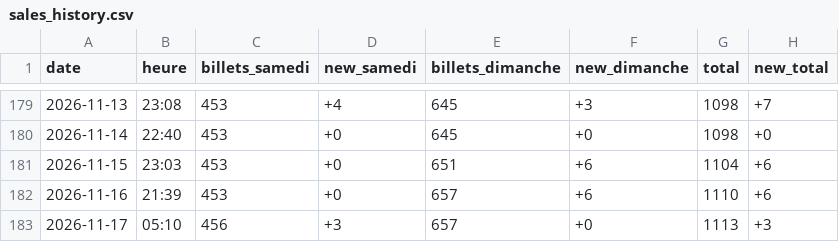
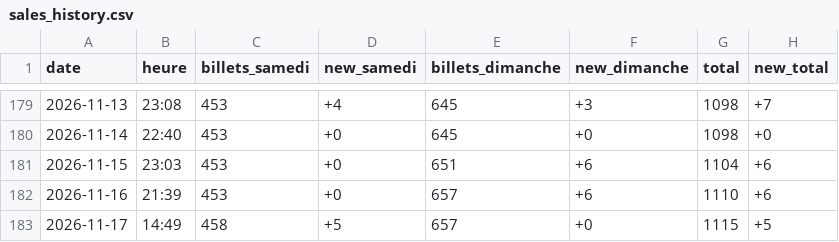
Before and after one commit to drihaen-88/sales-tracker-public, a CSV file: sales_history.csv, drawn as a sheet; only a part is shown, gaps mark what is left out.

```diff
--- a/sales_history.csv
+++ b/sales_history.csv
@@ -182,2 +182,2 @@ date,heure,billets_samedi,new_samedi,billets_dimanche,new_dimanche,total,new_tot
 2026-11-16,21:39,453,+0,657,+6,1110,+6
-2026-11-17,05:10,456,+3,657,+0,1113,+3
+2026-11-17,14:49,458,+5,657,+0,1115,+5
```
Also changed, not shown: sales_history_annie_LaLouviere.csv.
